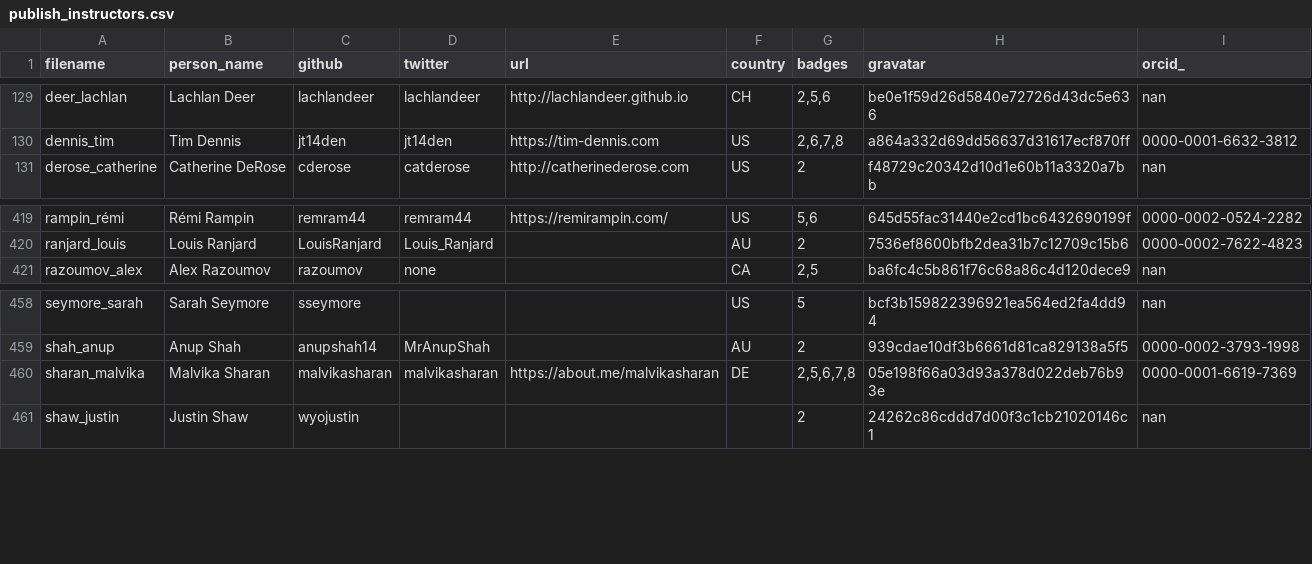
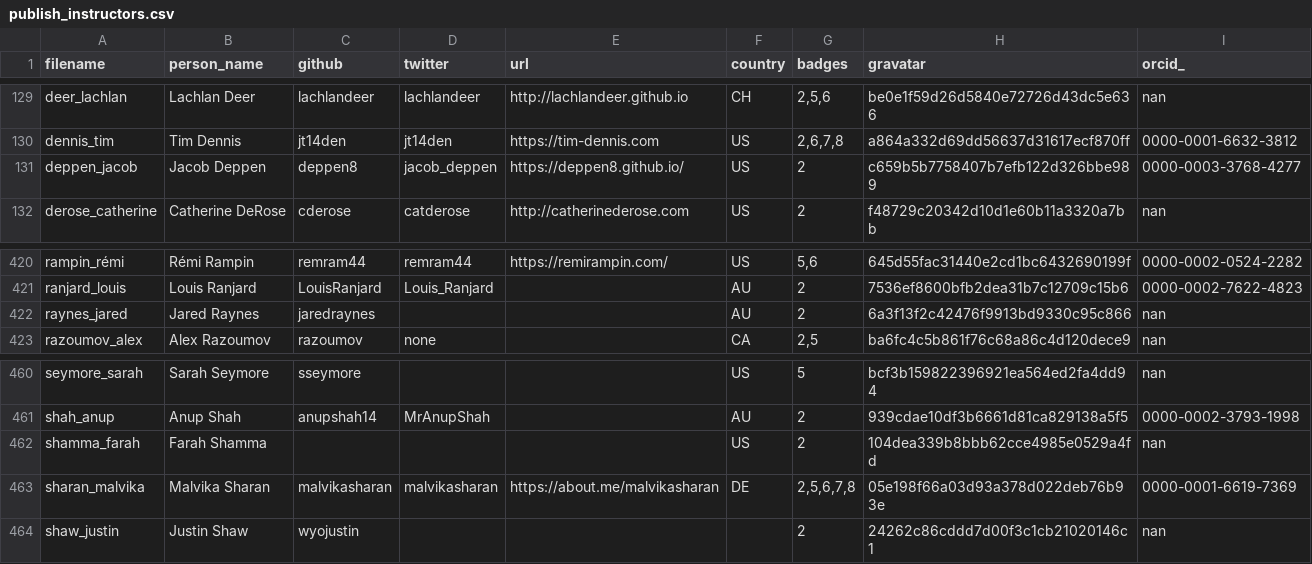
Before and after one commit to hpc-carpentry/hpc-carpentry.github.io, a CSV file: _data/publish_instructors.csv, drawn as a sheet; only a part is shown, gaps mark what is left out; the diff names each change by its address in the sheet, - before the commit and + after, or states it on an @@ line.

Commit message:
Updating instructor records

```diff
--- a/_data/publish_instructors.csv
+++ b/_data/publish_instructors.csv
+row 131: deppen_jacob | Jacob Deppen | deppen8 | jacob_deppen | https://deppen8.github.io/ | US | 2 | c659b5b7758407b7efb122d326bbe989 | 0000-0003-3768-4277
+row 422: raynes_jared | Jared Raynes | jaredraynes |  |  | AU | 2 | 6a3f13f2c42476f9913bd9330c95c866 | nan
+row 462: shamma_farah | Farah Shamma |  |  |  | US | 2 | 104dea339b8bbb62cce4985e0529a4fd | nan
```
